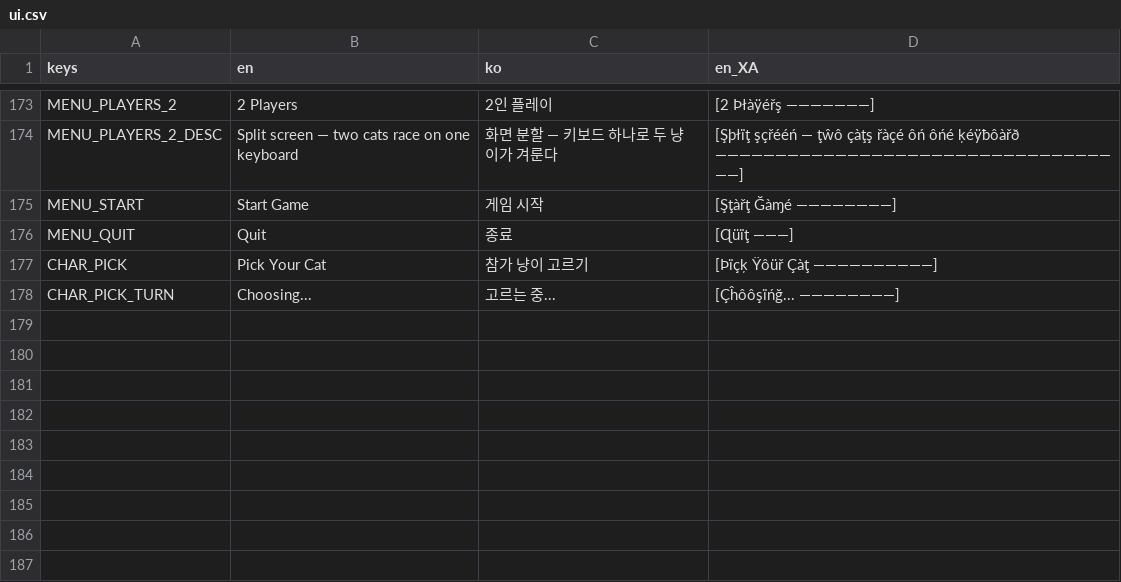
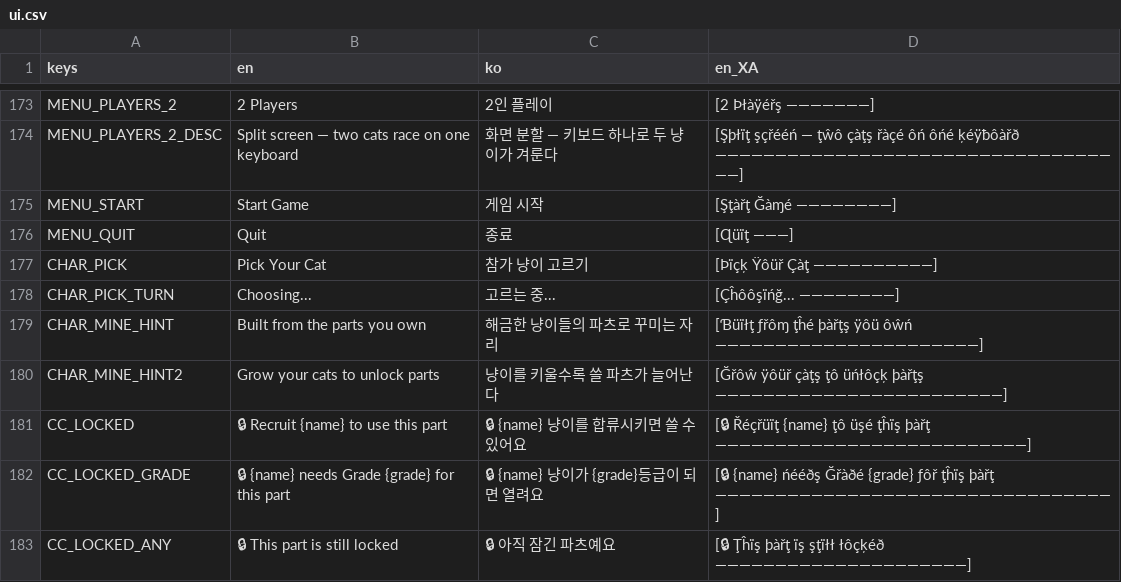
Before and after one commit to kiliuswook/Block, a CSV file: shared/locale/ui.csv, drawn as a sheet; only a part is shown, gaps mark what is left out.

```diff
--- a/shared/locale/ui.csv
+++ b/shared/locale/ui.csv
@@ -268 +268,6 @@ CHAR_PICK,Pick Your Cat,참가 냥이 고르기,[Þïçķ Ÿôüř Çàţ ——
 CHAR_PICK_TURN,Choosing...,고르는 중...,[Çĥôôşïńğ... ————————]
+CHAR_MINE_HINT,Built from the parts you own,해금한 냥이들의 파츠로 꾸미는 자리,[Ɓüïłţ ƒřôɱ ţĥé þàřţş ÿôü ôŵń ——————————————————————]
+CHAR_MINE_HINT2,Grow your cats to unlock parts,냥이를 키울수록 쓸 파츠가 늘어난다,[Ğřôŵ ÿôüř çàţş ţô üńłôçķ þàřţş ————————————————————————]
+CC_LOCKED,🔒 Recruit {name} to use this part,🔒 {name} 냥이를 합류시키면 쓸 수 있어요,[🔒 Řéçřüïţ {name} ţô üşé ţĥïş þàřţ ——————————————————————————]
+CC_LOCKED_GRADE,🔒 {name} needs Grade {grade} for this part,🔒 {name} 냥이가 {grade}등급이 되면 열려요,[🔒 {name} ńééðş Ğřàðé {grade} ƒôř ţĥïş þàřţ —————————————————————————————————]
+CC_LOCKED_ANY,🔒 This part is still locked,🔒 아직 잠긴 파츠예요,[🔒 Ţĥïş þàřţ ïş şţïłł łôçķéð —————————————————————]
```
Also changed, not shown: shared/locale/content.csv, 9 other files.
